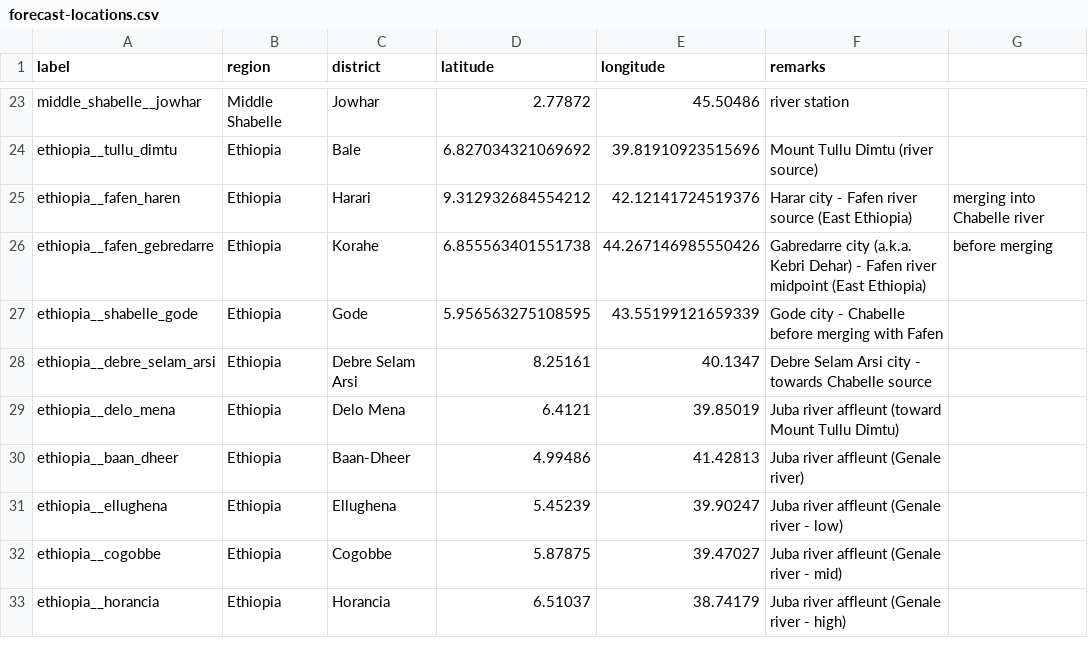
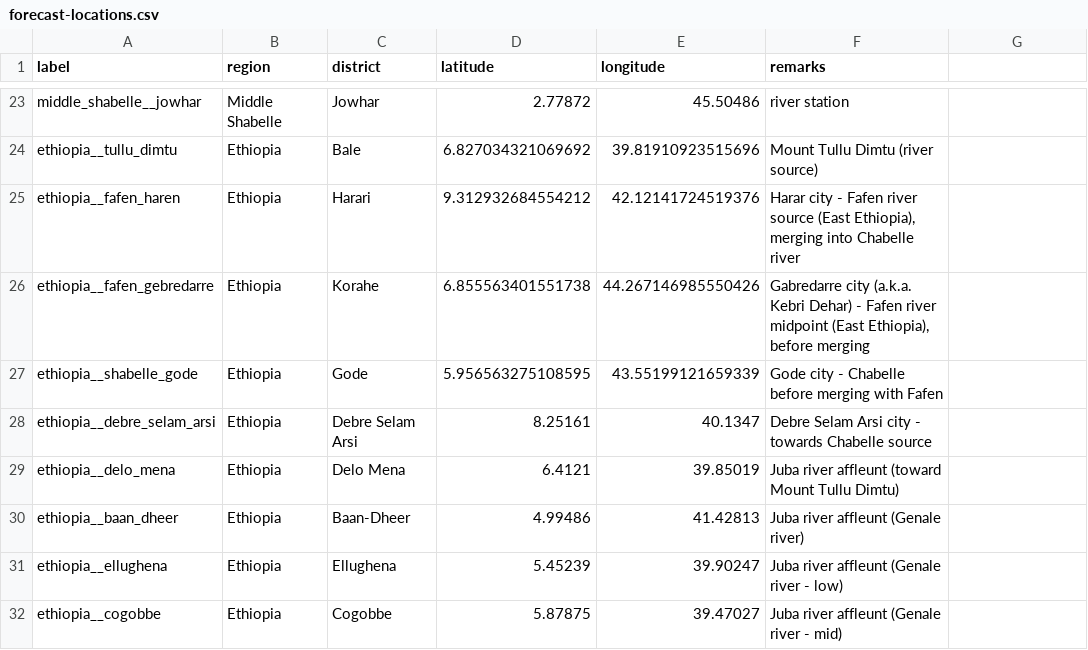
Before and after one commit to saadaal-dev/saadaal-flood-forecaster, a CSV file: data/static/forecast-locations.csv, drawn as a sheet; only a part is shown, gaps mark what is left out; the shorter side is filled out with more unchanged rows.

```diff
--- a/data/static/forecast-locations.csv
+++ b/data/static/forecast-locations.csv
@@ -24,4 +24,4 @@ middle_shabelle__jowhar,Middle Shabelle,Jowhar,2.77872,45.50486,river station
 ethiopia__tullu_dimtu,Ethiopia,Bale,6.827034321069692,39.81910923515696,Mount Tullu Dimtu (river source)
-ethiopia__fafen_haren,Ethiopia,Harari,9.312932684554212,42.12141724519376,Harar city - Fafen river source (East Ethiopia), merging into Chabelle river
-ethiopia__fafen_gebredarre,Ethiopia,Korahe,6.855563401551738,44.267146985550426,Gabredarre city (a.k.a. Kebri Dehar) - Fafen river midpoint (East Ethiopia), before merging
+ethiopia__fafen_haren,Ethiopia,Harari,9.312932684554212,42.12141724519376,"Harar city - Fafen river source (East Ethiopia), merging into Chabelle river"
+ethiopia__fafen_gebredarre,Ethiopia,Korahe,6.855563401551738,44.267146985550426,"Gabredarre city (a.k.a. Kebri Dehar) - Fafen river midpoint (East Ethiopia), before merging"
 ethiopia__shabelle_gode,Ethiopia,Gode,5.956563275108595,43.55199121659339,Gode city - Chabelle before merging with Fafen
```
Also changed, not shown: 4 other files.
